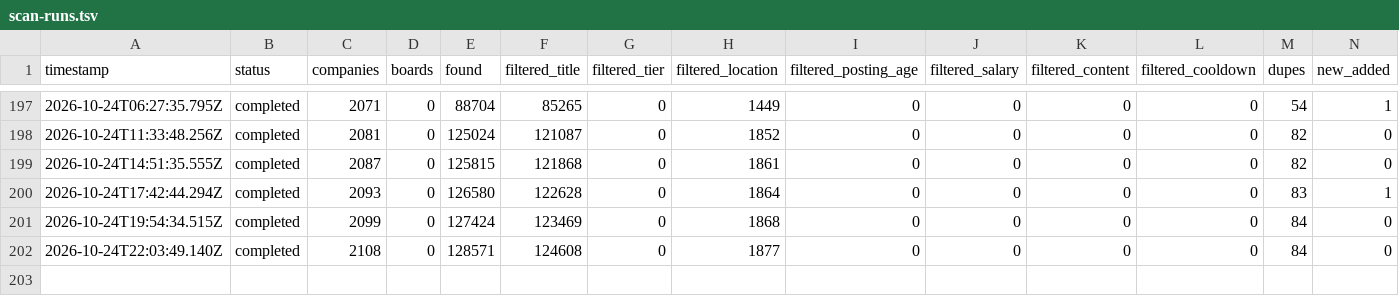
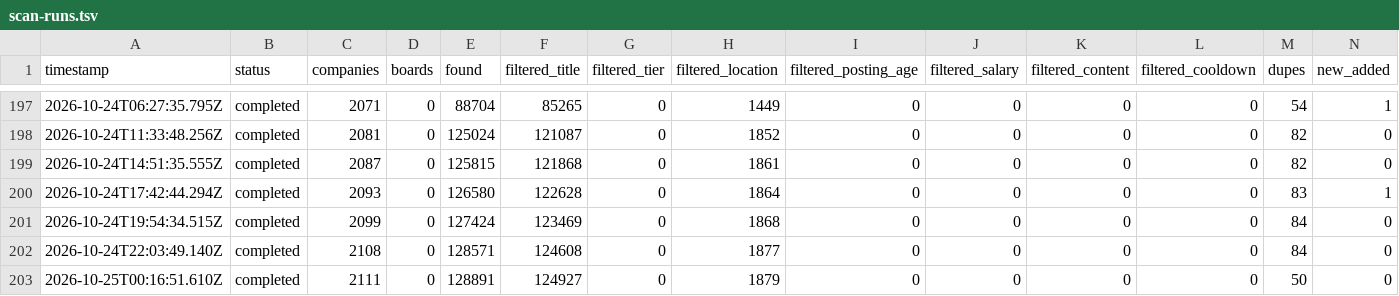
Before and after one commit to manavmalavia18/scoutgrid, a TSV file: data/scan-runs.tsv, drawn as a sheet; only a part is shown, gaps mark what is left out; rows hold the shown columns only; the diff names each change by its address in the sheet, - before the commit and + after, or states it on an @@ line.

```diff
--- a/data/scan-runs.tsv
+++ b/data/scan-runs.tsv
+row 203: 2026-10-25T00:16:51.610Z | completed | 2111 | 0 | 128891 | 124927 | 0 | 1879 | 0 | 0 | 0 | 0 | 50 | 0
```
Also changed, not shown: 2 other files.
